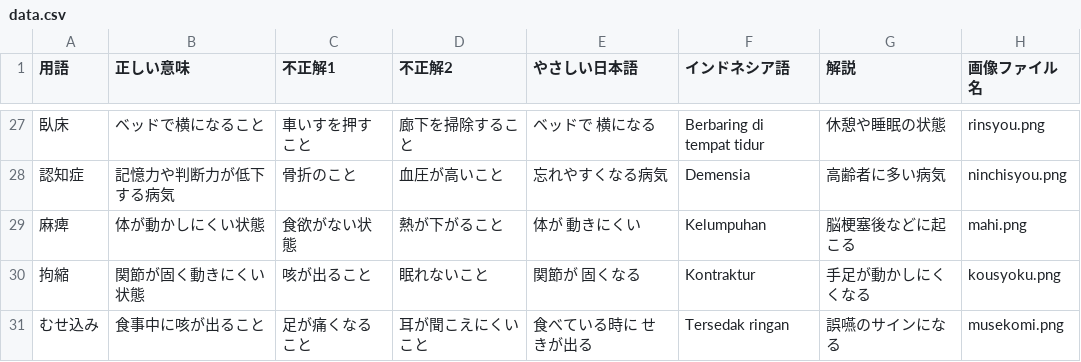
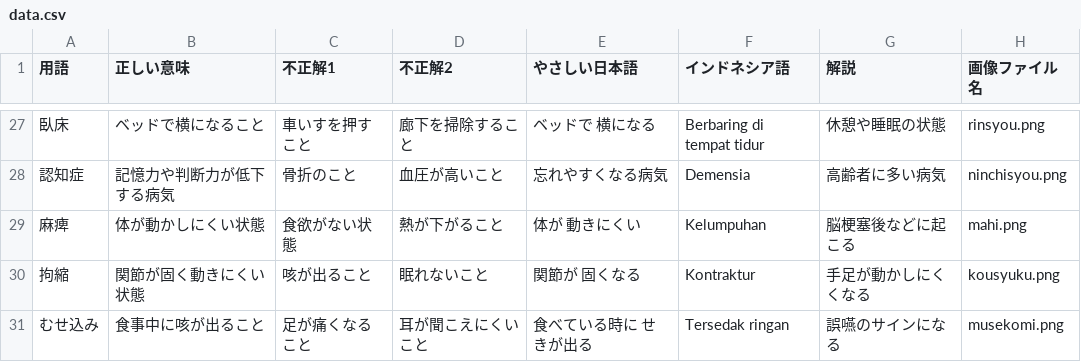
Before and after one commit to nakagaway3815-tech/quiz-app, a CSV file: data.csv, drawn as a sheet; only a part is shown, gaps mark what is left out.

Commit message:
Update data.csv

```diff
--- a/data.csv
+++ b/data.csv
@@ -29,3 +29,3 @@
 麻痺,体が動かしにくい状態,食欲がない状態,熱が下がること,体が 動きにくい,Kelumpuhan,脳梗塞後などに起こる,mahi.png
-拘縮,関節が固く動きにくい状態,咳が出ること,眠れないこと,関節が 固くなる,Kontraktur,手足が動かしにくくなる,kousyoku.png
+拘縮,関節が固く動きにくい状態,咳が出ること,眠れないこと,関節が 固くなる,Kontraktur,手足が動かしにくくなる,kousyuku.png
 むせ込み,食事中に咳が出ること,足が痛くなること,耳が聞こえにくいこと,食べている時に せきが出る,Tersedak ringan,誤嚥のサインになる,musekomi.png
```
